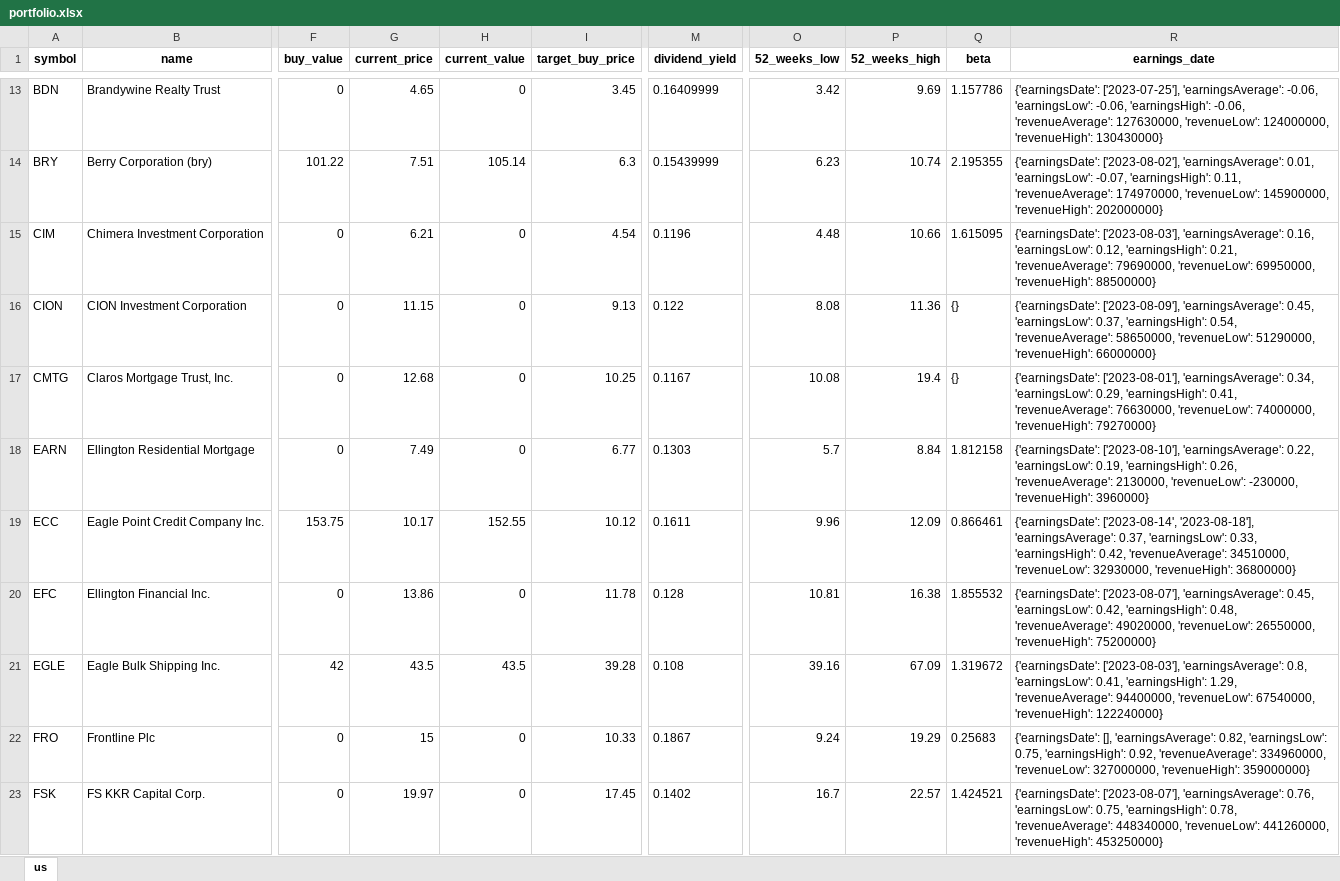
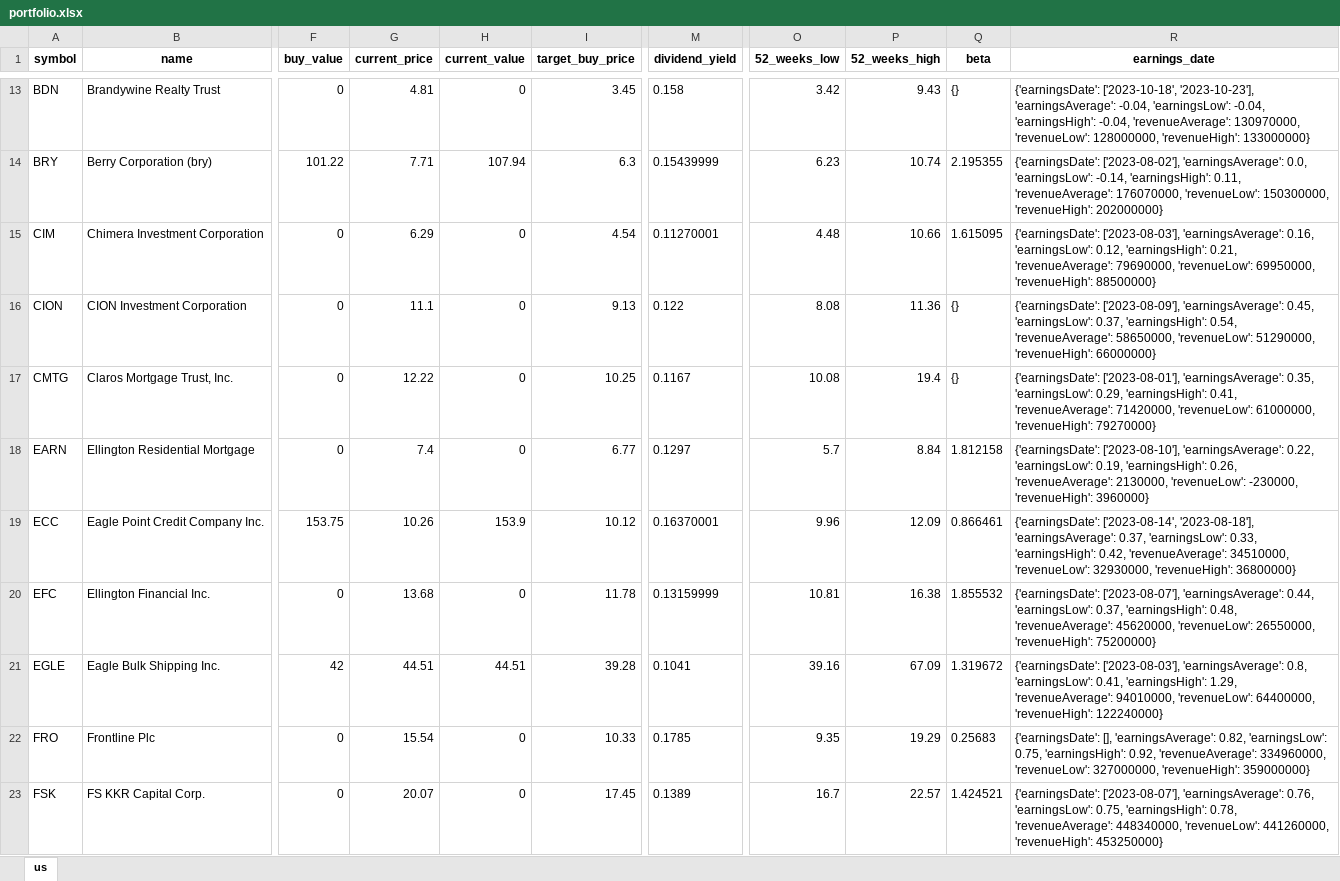
Before and after one commit to alpha2phi-platform/alphalib, an Excel workbook: data/portfolio.xlsx, sheet us, drawn as a sheet; only a part is shown, gaps mark what is left out; values as stored, in another font and other column widths than the file's, no borders; the diff covers the shown part only; the diff names each change by its address in the sheet, - before the commit and + after, or states it on an @@ line.

```diff
--- a/data/portfolio.xlsx (sheet us)
+++ b/data/portfolio.xlsx (sheet us)
-G13 (current_price): 4.65
+G13 (current_price): 4.81
-M13 (dividend_yield): 0.16409999
+M13 (dividend_yield): 0.158
-P13 (52_weeks_high): 9.69
+P13 (52_weeks_high): 9.43
-Q13 (beta): 1.157786
+Q13 (beta): {}
-R13 (earnings_date): {'earningsDate': ['2023-07-25'], 'earningsAverage': -0.06, 'earningsLow': -0.06, 'earningsHigh': -0.06, 'revenueAverage': 127630000, 'revenueLow': 124000000, 'revenueHigh': 130430000}
+R13 (earnings_date): {'earningsDate': ['2023-10-18', '2023-10-23'], 'earningsAverage': -0.04, 'earningsLow': -0.04, 'earningsHigh': -0.04, 'revenueAverage': 130970000, 'revenueLow': 128000000, 'revenueHigh': 133000000}
-G14 (current_price): 7.51
+G14 (current_price): 7.71
-H14 (current_value): 105.14
+H14 (current_value): 107.94
-R14 (earnings_date): …['2023-08-02'], 'earningsAverage': 0.01, 'earningsLow': -0.07, 'earningsHigh': 0.11, 'revenueAverage': 174970000, 'revenueLow': 145900000, 'revenueHigh': 202000000}
+R14 (earnings_date): …['2023-08-02'], 'earningsAverage': 0.0, 'earningsLow': -0.14, 'earningsHigh': 0.11, 'revenueAverage': 176070000, 'revenueLow': 150300000, 'revenueHigh': 202000000}
-G15 (current_price): 6.21
+G15 (current_price): 6.29
-M15 (dividend_yield): 0.1196
+M15 (dividend_yield): 0.11270001
-G16 (current_price): 11.15
+G16 (current_price): 11.1
-G17 (current_price): 12.68
+G17 (current_price): 12.22
-R17 (earnings_date): …['2023-08-01'], 'earningsAverage': 0.34, 'earningsLow': 0.29, 'earningsHigh': 0.41, 'revenueAverage': 76630000, 'revenueLow': 74000000, 'revenueHigh': 79270000}
+R17 (earnings_date): …['2023-08-01'], 'earningsAverage': 0.35, 'earningsLow': 0.29, 'earningsHigh': 0.41, 'revenueAverage': 71420000, 'revenueLow': 61000000, 'revenueHigh': 79270000}
-G18 (current_price): 7.49
+G18 (current_price): 7.4
-M18 (dividend_yield): 0.1303
+M18 (dividend_yield): 0.1297
-G19 (current_price): 10.17
+G19 (current_price): 10.26
-H19 (current_value): 152.55
+H19 (current_value): 153.9
-M19 (dividend_yield): 0.1611
+M19 (dividend_yield): 0.16370001
-G20 (current_price): 13.86
+G20 (current_price): 13.68
-M20 (dividend_yield): 0.128
+M20 (dividend_yield): 0.13159999
-R20 (earnings_date): …['2023-08-07'], 'earningsAverage': 0.45, 'earningsLow': 0.42, 'earningsHigh': 0.48, 'revenueAverage': 49020000, 'revenueLow': 26550000,…
+R20 (earnings_date): …['2023-08-07'], 'earningsAverage': 0.44, 'earningsLow': 0.37, 'earningsHigh': 0.48, 'revenueAverage': 45620000, 'revenueLow': 26550000,…
-G21 (current_price): 43.5
+G21 (current_price): 44.51
-H21 (current_value): 43.5
+H21 (current_value): 44.51
-M21 (dividend_yield): 0.108
+M21 (dividend_yield): 0.1041
-R21 (earnings_date): …1.29, 'revenueAverage': 94400000, 'revenueLow': 67540000, 'revenueHigh': 122240000}
+R21 (earnings_date): …1.29, 'revenueAverage': 94010000, 'revenueLow': 64400000, 'revenueHigh': 122240000}
-G22 (current_price): 15
+G22 (current_price): 15.54
-M22 (dividend_yield): 0.1867
+M22 (dividend_yield): 0.1785
-O22 (52_weeks_low): 9.24
+O22 (52_weeks_low): 9.35
-G23 (current_price): 19.97
+G23 (current_price): 20.07
-M23 (dividend_yield): 0.1402
+M23 (dividend_yield): 0.1389
```
Also changed, not shown: 1 added row and 140 edited cells elsewhere in this sheet.
